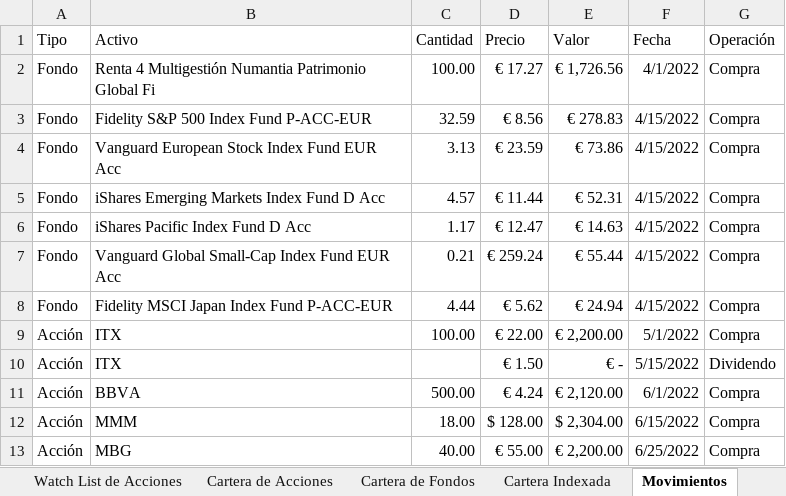
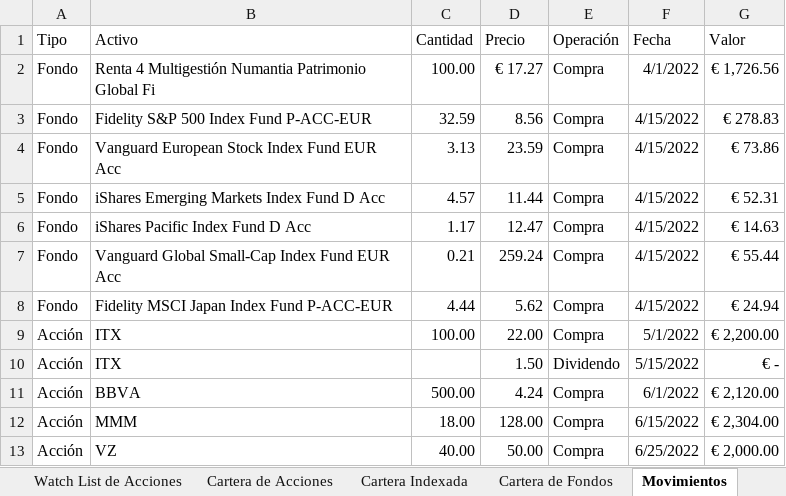
Before and after one commit to cprados/finanzas-personales, an Excel workbook: Cartera de Inversiones Template.xlsx, sheet Movimientos, drawn as a sheet; values as stored, in another font and other column widths than the file's, no borders; table styles not drawn; the diff names each change by its address in the sheet, - before the commit and + after, or states it on an @@ line.

```diff
--- a/Cartera de Inversiones Template.xlsx (sheet Movimientos)
+++ b/Cartera de Inversiones Template.xlsx (sheet Movimientos)
@@ sheet tab order changed: Watch List de Acciones | Cartera de Acciones | Cartera Indexada | Cartera de Fondos | Movimientos @@
-E1: Valor
+E1: Operación
-G1: Operación
+G1: Valor
-E2 (Operación): € 1,726.56
+E2 (Operación): Compra
-G2 (Valor): Compra
+G2 (Valor): € 1,726.56
-D3 (Precio): € 8.56
+D3 (Precio): 8.56
-E3 (Operación): € 278.83
+E3 (Operación): Compra
-G3 (Valor): Compra
+G3 (Valor): € 278.83
-D4 (Precio): € 23.59
+D4 (Precio): 23.59
-E4 (Operación): € 73.86
+E4 (Operación): Compra
-G4 (Valor): Compra
+G4 (Valor): € 73.86
-D5 (Precio): € 11.44
+D5 (Precio): 11.44
-E5 (Operación): € 52.31
+E5 (Operación): Compra
-G5 (Valor): Compra
+G5 (Valor): € 52.31
-D6 (Precio): € 12.47
+D6 (Precio): 12.47
-E6 (Operación): € 14.63
+E6 (Operación): Compra
-G6 (Valor): Compra
+G6 (Valor): € 14.63
-D7 (Precio): € 259.24
+D7 (Precio): 259.24
-E7 (Operación): € 55.44
+E7 (Operación): Compra
-G7 (Valor): Compra
+G7 (Valor): € 55.44
-D8 (Precio): € 5.62
+D8 (Precio): 5.62
-E8 (Operación): € 24.94
+E8 (Operación): Compra
-G8 (Valor): Compra
+G8 (Valor): € 24.94
-D9 (Precio): € 22.00
+D9 (Precio): 22.00
-E9 (Operación): € 2,200.00
+E9 (Operación): Compra
-G9 (Valor): Compra
+G9 (Valor): € 2,200.00
-D10 (Precio): € 1.50
+D10 (Precio): 1.50
-E10 (Operación): € -
+E10 (Operación): Dividendo
-G10 (Valor): Dividendo
+G10 (Valor): € -
-D11 (Precio): € 4.24
+D11 (Precio): 4.24
-E11 (Operación): € 2,120.00
+E11 (Operación): Compra
-G11 (Valor): Compra
+G11 (Valor): € 2,120.00
-D12 (Precio): $ 128.00
+D12 (Precio): 128.00
-E12 (Operación): $ 2,304.00
+E12 (Operación): Compra
-G12 (Valor): Compra
+G12 (Valor): € 2,304.00
-B13 (Activo): MBG
+B13 (Activo): VZ
-D13 (Precio): € 55.00
+D13 (Precio): 50.00
-E13 (Operación): € 2,200.00
+E13 (Operación): Compra
-G13 (Valor): Compra
+G13 (Valor): € 2,000.00
```
Also changed, not shown: sheet Watch List de Acciones, sheet Cartera de Acciones, sheet Cartera Indexada, sheet Cartera de Fondos, sheet Divisas, formulas that keep their value, hidden cells, charts or pictures.
